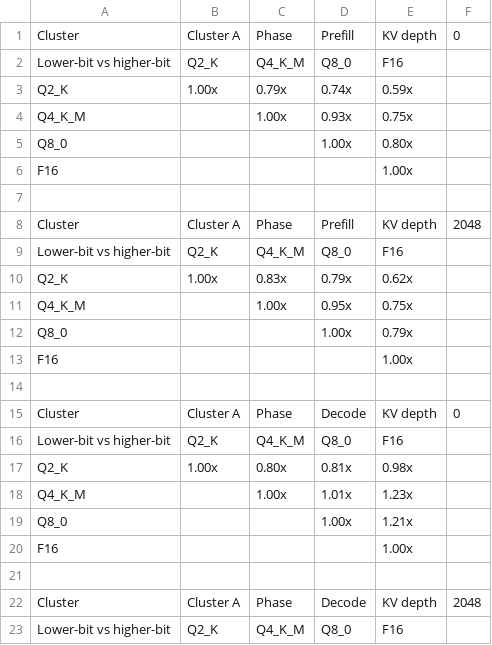
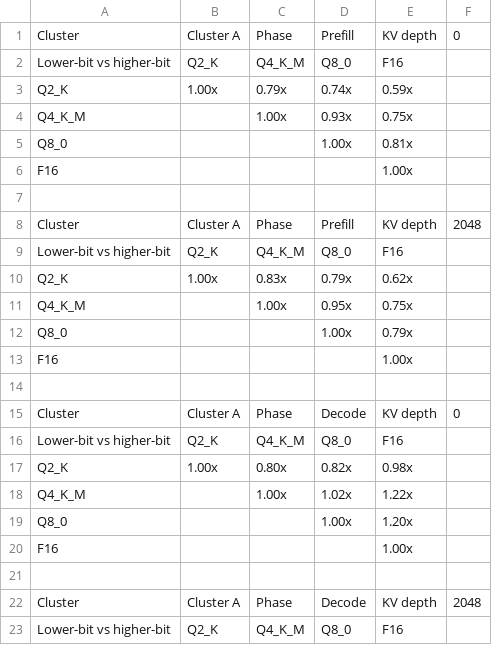
Before and after one commit to reeselevine/web-of-llamas, a TSV file: quantization_speedup_matrix.tsv, drawn as a sheet; only a part is shown; the diff covers the shown part only.

```diff
--- a/quantization_speedup_matrix.tsv
+++ b/quantization_speedup_matrix.tsv
@@ -4,3 +4,3 @@ Q2_K	1.00x	0.79x	0.74x	0.59x
 Q4_K_M		1.00x	0.93x	0.75x
-Q8_0			1.00x	0.80x
+Q8_0			1.00x	0.81x
 F16				1.00x
@@ -16,5 +16,5 @@ Cluster	Cluster A	Phase	Decode	KV depth	0
 Lower-bit vs higher-bit	Q2_K	Q4_K_M	Q8_0	F16
-Q2_K	1.00x	0.80x	0.81x	0.98x
-Q4_K_M		1.00x	1.01x	1.23x
-Q8_0			1.00x	1.21x
+Q2_K	1.00x	0.80x	0.82x	0.98x
+Q4_K_M		1.00x	1.02x	1.22x
+Q8_0			1.00x	1.20x
 F16				1.00x
```
Also changed, not shown: 23 edited cells elsewhere in this file, portability_data.tsv, quantization_cluster_averages.tsv, 45 other files.
